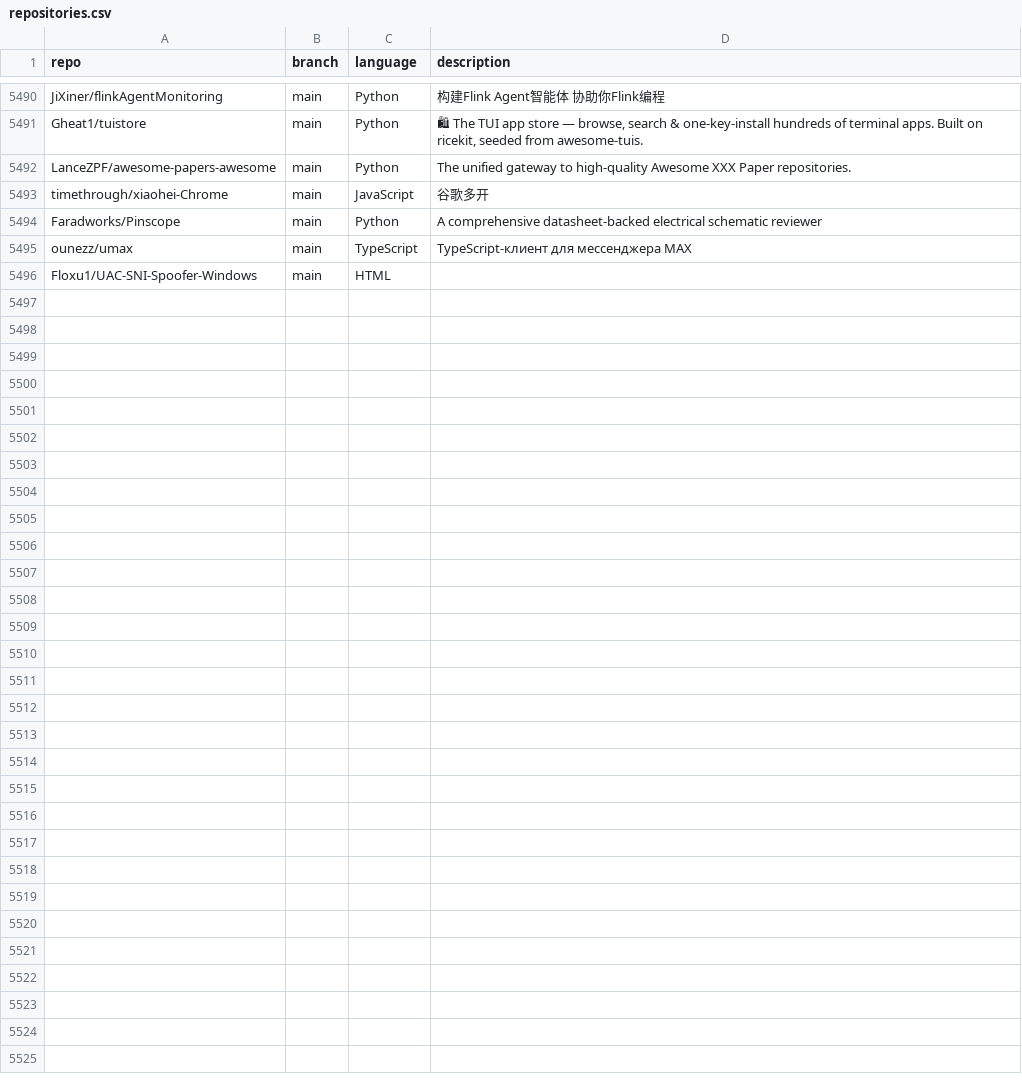
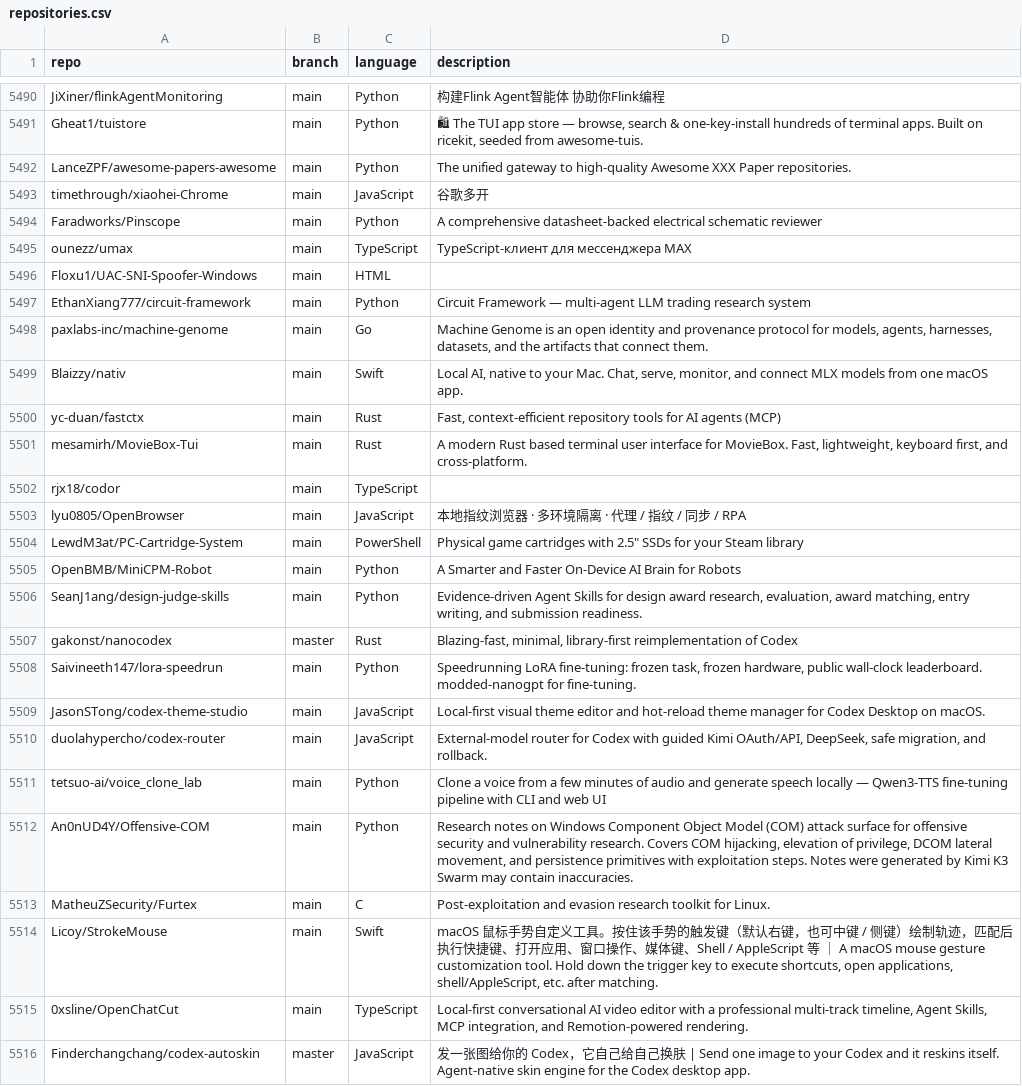
Before and after one commit to hedashuaibi/ct-githubtree-fbf8a93b, a CSV file: _data/repositories.csv, drawn as a sheet; only a part is shown, gaps mark what is left out; the diff names each change by its address in the sheet, - before the commit and + after, or states it on an @@ line.

Commit message:
chore: added 20 new repos

```diff
--- a/_data/repositories.csv
+++ b/_data/repositories.csv
+row 5497: EthanXiang777/circuit-framework | main | Python | Circuit Framework — multi-agent LLM trading research system
+row 5498: paxlabs-inc/machine-genome | main | Go | Machine Genome is an open identity and provenance protocol for models, agents, harnesses, datasets, and the artifacts that connect them.
+row 5499: Blaizzy/nativ | main | Swift | Local AI, native to your Mac. Chat, serve, monitor, and connect MLX models from one macOS app.
+row 5500: yc-duan/fastctx | main | Rust | Fast, context-efficient repository tools for AI agents (MCP)
+row 5501: mesamirh/MovieBox-Tui | main | Rust | A modern Rust based terminal user interface for MovieBox. Fast, lightweight, keyboard first, and cross-platform.
+row 5502: rjx18/codor | main | TypeScript
+row 5503: lyu0805/OpenBrowser | main | JavaScript | 本地指纹浏览器 · 多环境隔离 · 代理 / 指纹 / 同步 / RPA
+row 5504: LewdM3at/PC-Cartridge-System | main | PowerShell | Physical game cartridges with 2.5" SSDs for your Steam library
+row 5505: OpenBMB/MiniCPM-Robot | main | Python | A Smarter and Faster On-Device AI Brain for Robots
+row 5506: SeanJ1ang/design-judge-skills | main | Python | Evidence-driven Agent Skills for design award research, evaluation, award matching, entry writing, and submission readiness.
+row 5507: gakonst/nanocodex | master | Rust | Blazing-fast, minimal, library-first reimplementation of Codex
+row 5508: Saivineeth147/lora-speedrun | main | Python | Speedrunning LoRA fine-tuning: frozen task, frozen hardware, public wall-clock leaderboard. modded-nanogpt for fine-tuning.
+row 5509: JasonSTong/codex-theme-studio | main | JavaScript | Local-first visual theme editor and hot-reload theme manager for Codex Desktop on macOS.
+row 5510: duolahypercho/codex-router | main | JavaScript | External-model router for Codex with guided Kimi OAuth/API, DeepSeek, safe migration, and rollback.
+row 5511: tetsuo-ai/voice_clone_lab | main | Python | Clone a voice from a few minutes of audio and generate speech locally — Qwen3-TTS fine-tuning pipeline with CLI and web UI
+row 5512: An0nUD4Y/Offensive-COM | main | Python | Research notes on Windows Component Object Model (COM) attack surface for offensive security and vulnerability research. Covers COM hijacking, elevation of privilege, DCOM lateral movement, and persistence primitives with exploitation steps. Notes were generated by Kimi K3 Swarm may contain inaccuracies.
+row 5513: MatheuZSecurity/Furtex | main | C | Post-exploitation and evasion research toolkit for Linux.
+row 5514: Licoy/StrokeMouse | main | Swift | macOS 鼠标手势自定义工具。按住该手势的触发键（默认右键，也可中键 / 侧键）绘制轨迹，匹配后执行快捷键、打开应用、窗口操作、媒体键、Shell / AppleScript 等 ｜ A macOS mouse gesture customization tool. Hold down the trigger key to execute shortcuts, open applications, shell/AppleScript, etc. after matching.
+row 5515: 0xsline/OpenChatCut | main | TypeScript | Local-first conversational AI video editor with a professional multi-track timeline, Agent Skills, MCP integration, and Remotion-powered rendering.
+row 5516: Finderchangchang/codex-autoskin | master | JavaScript | 发一张图给你的 Codex，它自己给自己换肤 | Send one image to your Codex and it reskins itself. Agent-native skin engine for the Codex desktop app.
```
